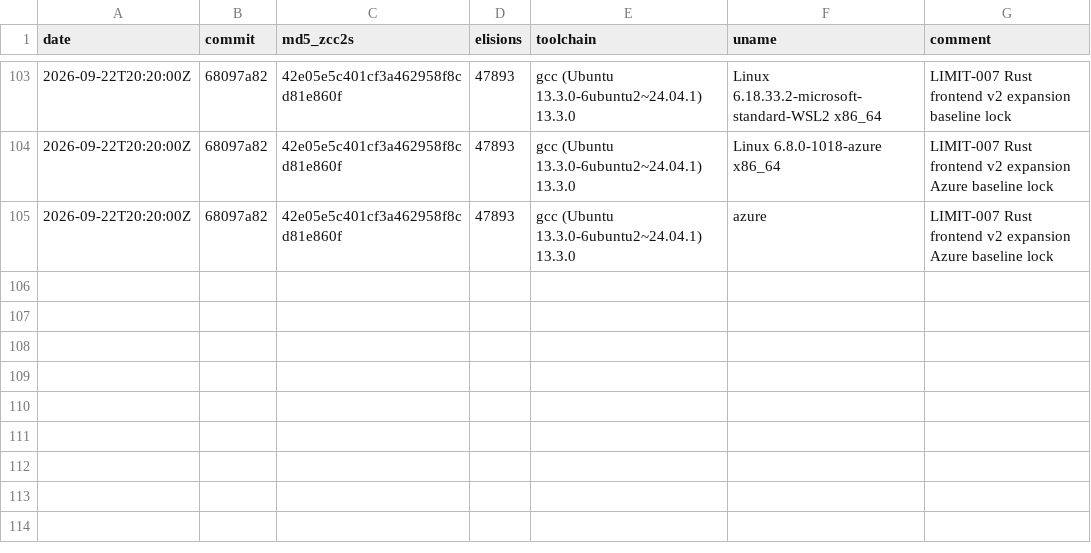
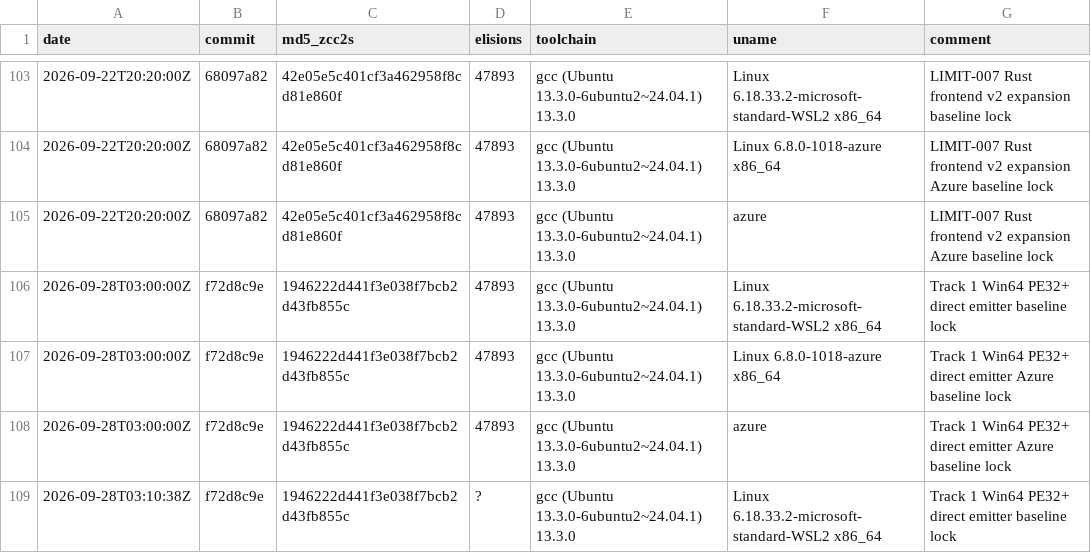
Before and after one commit to invariantzkaedi/zcc-bootstrap-compiler, a TSV file: BOOTSTRAP_BASELINES.tsv, drawn as a sheet; only a part is shown, gaps mark what is left out; the diff names each change by its address in the sheet, - before the commit and + after, or states it on an @@ line.

Commit message:
feat(backend): implement autonomous Windows PE32+ direct .exe cross-compiler (Track 1)
Goal:    Enable ZCC to assemble and emit valid standalone Windows PE32+ 64-bit .exe executables directly via -target win64 or -o app.exe without external MinGW toolchains.
Outcome: Direct cross-compilation produces standalone PE32+ executables verified running natively on Windows host with exit codes 42 and 43; 3-stage self-host converges byte-identically at 1946222d441f3e038f7bcb2d43fb855c.

Root cause:
- Lack of PE32+ COFF binary synthesizer with MS-DOS stub, optional headers, and dynamic entry point offset resolution.
- Omission of src/win64_pe_emit.c from part5.c Stage 2 link command string.

Patch summary:
- src/win64_pe_emit.h: add zcc_emit_win64_pe_file_ex with entry_offset parameter
- src/win64_pe_emit.c: implement PE32+ header/section synthesis with dynamic AddressOfEntryPoint
- src/codegen.c: wire -target win64 and -o *.exe auto-detection; assemble directly into PE32+ binary
- part5.c: include src/win64_pe_emit.c in Phase 6 stage2 link command string
- tests/test_win64_pe_emitter.py: expand 6-test suite covering headers, host execution, and recursion
- BOOTSTRAP_BASELINES.tsv: lock baseline hash 1946222d441f3e038f7bcb2d43fb855c
- docs/ZCC_LIMITATIONS_AND_GOALS.md: document Track 1 resolution

Gate 1: PASS via make selfhost && cmp zcc2.s zcc3.s
1946222d441f3e038f7bcb2d43fb855c  zcc2.s
1946222d441f3e038f7bcb2d43fb855c  zcc3.s

Gate 2: PASS via python3 tools/test_zcc_opt_passes.py
★ ALL 19 TEST SUITES BIT-EXACT & VERIFIED (EXIT 0) ★ (2,067 instructions elided)

Gate 3: PASS via git diff --stat part0_pp.c part3.c part4.c
0 lines modified in foundational parts; 1 line changed in part5.c.

Gate 4: PASS via python -m unittest -v tests/test_win64_pe_emitter.py
6/6 tests passed on Windows host; test_win42.exe exited with 42, test_win_calc.exe exited with 43.

Gate 5: PASS via scripts/log_bootstrap_hash.sh
BOOTSTRAP_HASH_EXIT=0 (hash 1946222d441f3e038f7bcb2d43fb855c locked in BOOTSTRAP_BASELINES.tsv)

Bugs caught mid-gate: Missing src/win64_pe_emit.c in part5.c stage2 link command string diagnosed and patched.
Hygiene/deferred: None.
Forensic notes: .text section required 0xE0000020 characteristics for combined code/data execution in single-section executables.
Residual risk: Dynamic DLL imports (e.g. user32.dll/kernel32.dll) deferred to subsequent linker tracks.

```diff
--- a/BOOTSTRAP_BASELINES.tsv
+++ b/BOOTSTRAP_BASELINES.tsv
+row 106: 2026-09-28T03:00:00Z | f72d8c9e | 1946222d441f3e038f7bcb2d43fb855c | 47893 | gcc (Ubuntu 13.3.0-6ubuntu2~24.04.1) 13.3.0 | Linux 6.18.33.2-microsoft-standard-WSL2 x86_64 | Track 1 Win64 PE32+ direct emitter baseline lock
+row 107: 2026-09-28T03:00:00Z | f72d8c9e | 1946222d441f3e038f7bcb2d43fb855c | 47893 | gcc (Ubuntu 13.3.0-6ubuntu2~24.04.1) 13.3.0 | Linux 6.8.0-1018-azure x86_64 | Track 1 Win64 PE32+ direct emitter Azure baseline lock
+row 108: 2026-09-28T03:00:00Z | f72d8c9e | 1946222d441f3e038f7bcb2d43fb855c | 47893 | gcc (Ubuntu 13.3.0-6ubuntu2~24.04.1) 13.3.0 | azure | Track 1 Win64 PE32+ direct emitter Azure baseline lock
+row 109: 2026-09-28T03:10:38Z | f72d8c9e | 1946222d441f3e038f7bcb2d43fb855c | ? | gcc (Ubuntu 13.3.0-6ubuntu2~24.04.1) 13.3.0 | Linux 6.18.33.2-microsoft-standard-WSL2 x86_64 | Track 1 Win64 PE32+ direct emitter baseline lock
```
Also changed, not shown: 10 other files.
